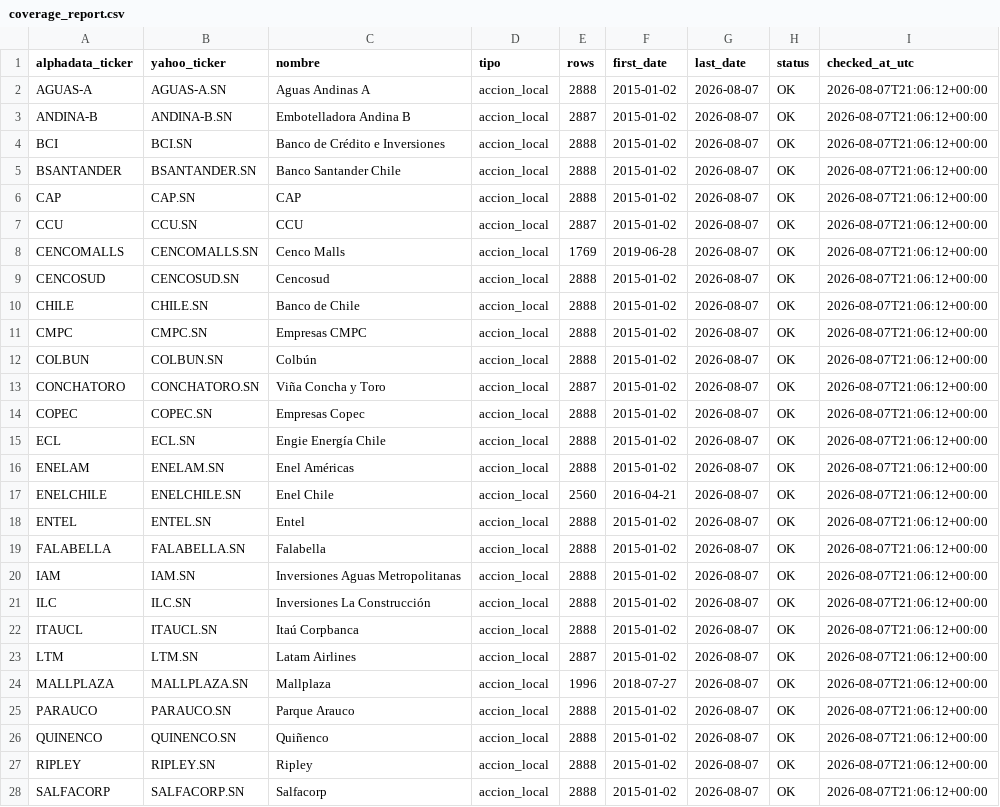
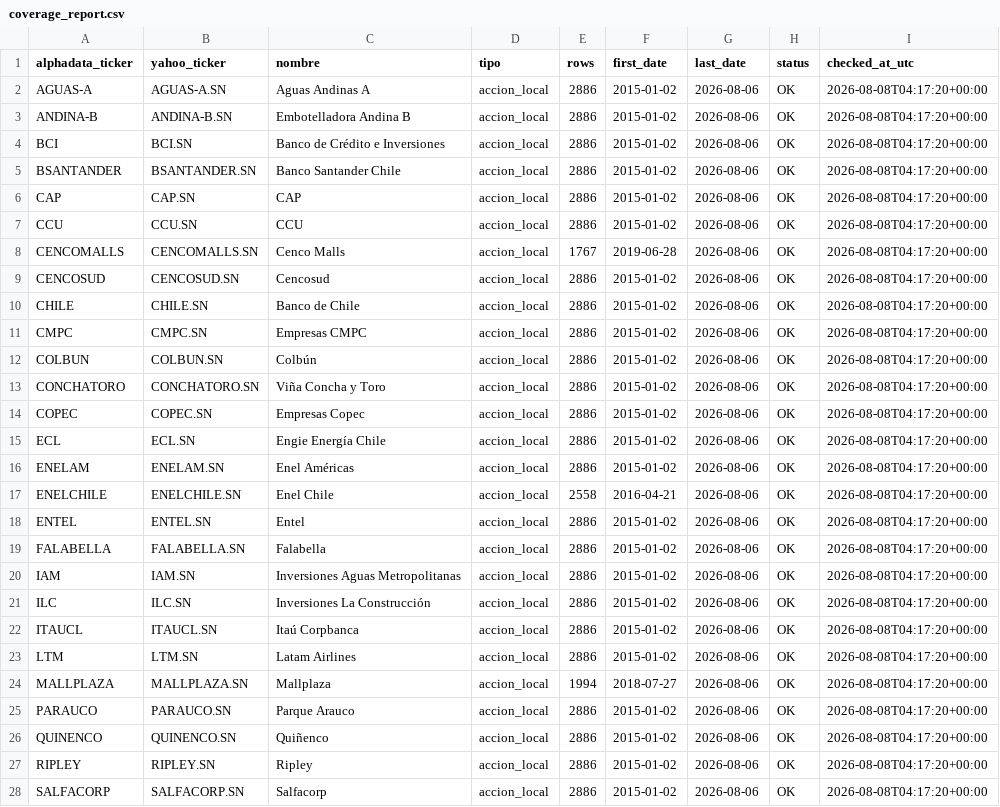
Before and after one commit to rodrigoaguirrediaz6644/alphadata-beta, a CSV file: data/coverage_report.csv, drawn as a sheet; only a part is shown; the diff covers the shown part only.

```diff
--- a/data/coverage_report.csv
+++ b/data/coverage_report.csv
@@ -1,28 +1,28 @@
 alphadata_ticker,yahoo_ticker,nombre,tipo,rows,first_date,last_date,status,checked_at_utc
-AGUAS-A,AGUAS-A.SN,Aguas Andinas A,accion_local,2888,2015-01-02,2026-08-07,OK,2026-08-07T21:06:12+00:00
-ANDINA-B,ANDINA-B.SN,Embotelladora Andina B,accion_local,2887,2015-01-02,2026-08-07,OK,2026-08-07T21:06:12+00:00
-BCI,BCI.SN,Banco de Crédito e Inversiones,accion_local,2888,2015-01-02,2026-08-07,OK,2026-08-07T21:06:12+00:00
-BSANTANDER,BSANTANDER.SN,Banco Santander Chile,accion_local,2888,2015-01-02,2026-08-07,OK,2026-08-07T21:06:12+00:00
-CAP,CAP.SN,CAP,accion_local,2888,2015-01-02,2026-08-07,OK,2026-08-07T21:06:12+00:00
-CCU,CCU.SN,CCU,accion_local,2887,2015-01-02,2026-08-07,OK,2026-08-07T21:06:12+00:00
-CENCOMALLS,CENCOMALLS.SN,Cenco Malls,accion_local,1769,2019-06-28,2026-08-07,OK,2026-08-07T21:06:12+00:00
-CENCOSUD,CENCOSUD.SN,Cencosud,accion_local,2888,2015-01-02,2026-08-07,OK,2026-08-07T21:06:12+00:00
-CHILE,CHILE.SN,Banco de Chile,accion_local,2888,2015-01-02,2026-08-07,OK,2026-08-07T21:06:12+00:00
-CMPC,CMPC.SN,Empresas CMPC,accion_local,2888,2015-01-02,2026-08-07,OK,2026-08-07T21:06:12+00:00
-COLBUN,COLBUN.SN,Colbún,accion_local,2888,2015-01-02,2026-08-07,OK,2026-08-07T21:06:12+00:00
-CONCHATORO,CONCHATORO.SN,Viña Concha y Toro,accion_local,2887,2015-01-02,2026-08-07,OK,2026-08-07T21:06:12+00:00
-COPEC,COPEC.SN,Empresas Copec,accion_local,2888,2015-01-02,2026-08-07,OK,2026-08-07T21:06:12+00:00
-ECL,ECL.SN,Engie Energía Chile,accion_local,2888,2015-01-02,2026-08-07,OK,2026-08-07T21:06:12+00:00
-ENELAM,ENELAM.SN,Enel Américas,accion_local,2888,2015-01-02,2026-08-07,OK,2026-08-07T21:06:12+00:00
-ENELCHILE,ENELCHILE.SN,Enel Chile,accion_local,2560,2016-04-21,2026-08-07,OK,2026-08-07T21:06:12+00:00
-ENTEL,ENTEL.SN,Entel,accion_local,2888,2015-01-02,2026-08-07,OK,2026-08-07T21:06:12+00:00
-FALABELLA,FALABELLA.SN,Falabella,accion_local,2888,2015-01-02,2026-08-07,OK,2026-08-07T21:06:12+00:00
-IAM,IAM.SN,Inversiones Aguas Metropolitanas,accion_local,2888,2015-01-02,2026-08-07,OK,2026-08-07T21:06:12+00:00
-ILC,ILC.SN,Inversiones La Construcción,accion_local,2888,2015-01-02,2026-08-07,OK,2026-08-07T21:06:12+00:00
-ITAUCL,ITAUCL.SN,Itaú Corpbanca,accion_local,2888,2015-01-02,2026-08-07,OK,2026-08-07T21:06:12+00:00
-LTM,LTM.SN,Latam Airlines,accion_local,2887,2015-01-02,2026-08-07,OK,2026-08-07T21:06:12+00:00
-MALLPLAZA,MALLPLAZA.SN,Mallplaza,accion_local,1996,2018-07-27,2026-08-07,OK,2026-08-07T21:06:12+00:00
-PARAUCO,PARAUCO.SN,Parque Arauco,accion_local,2888,2015-01-02,2026-08-07,OK,2026-08-07T21:06:12+00:00
-QUINENCO,QUINENCO.SN,Quiñenco,accion_local,2888,2015-01-02,2026-08-07,OK,2026-08-07T21:06:12+00:00
-RIPLEY,RIPLEY.SN,Ripley,accion_local,2888,2015-01-02,2026-08-07,OK,2026-08-07T21:06:12+00:00
-SALFACORP,SALFACORP.SN,Salfacorp,accion_local,2888,2015-01-02,2026-08-07,OK,2026-08-07T21:06:12+00:00
+AGUAS-A,AGUAS-A.SN,Aguas Andinas A,accion_local,2886,2015-01-02,2026-08-06,OK,2026-08-08T04:17:20+00:00
+ANDINA-B,ANDINA-B.SN,Embotelladora Andina B,accion_local,2886,2015-01-02,2026-08-06,OK,2026-08-08T04:17:20+00:00
+BCI,BCI.SN,Banco de Crédito e Inversiones,accion_local,2886,2015-01-02,2026-08-06,OK,2026-08-08T04:17:20+00:00
+BSANTANDER,BSANTANDER.SN,Banco Santander Chile,accion_local,2886,2015-01-02,2026-08-06,OK,2026-08-08T04:17:20+00:00
+CAP,CAP.SN,CAP,accion_local,2886,2015-01-02,2026-08-06,OK,2026-08-08T04:17:20+00:00
+CCU,CCU.SN,CCU,accion_local,2886,2015-01-02,2026-08-06,OK,2026-08-08T04:17:20+00:00
+CENCOMALLS,CENCOMALLS.SN,Cenco Malls,accion_local,1767,2019-06-28,2026-08-06,OK,2026-08-08T04:17:20+00:00
+CENCOSUD,CENCOSUD.SN,Cencosud,accion_local,2886,2015-01-02,2026-08-06,OK,2026-08-08T04:17:20+00:00
+CHILE,CHILE.SN,Banco de Chile,accion_local,2886,2015-01-02,2026-08-06,OK,2026-08-08T04:17:20+00:00
+CMPC,CMPC.SN,Empresas CMPC,accion_local,2886,2015-01-02,2026-08-06,OK,2026-08-08T04:17:20+00:00
+COLBUN,COLBUN.SN,Colbún,accion_local,2886,2015-01-02,2026-08-06,OK,2026-08-08T04:17:20+00:00
+CONCHATORO,CONCHATORO.SN,Viña Concha y Toro,accion_local,2886,2015-01-02,2026-08-06,OK,2026-08-08T04:17:20+00:00
+COPEC,COPEC.SN,Empresas Copec,accion_local,2886,2015-01-02,2026-08-06,OK,2026-08-08T04:17:20+00:00
+ECL,ECL.SN,Engie Energía Chile,accion_local,2886,2015-01-02,2026-08-06,OK,2026-08-08T04:17:20+00:00
+ENELAM,ENELAM.SN,Enel Américas,accion_local,2886,2015-01-02,2026-08-06,OK,2026-08-08T04:17:20+00:00
+ENELCHILE,ENELCHILE.SN,Enel Chile,accion_local,2558,2016-04-21,2026-08-06,OK,2026-08-08T04:17:20+00:00
+ENTEL,ENTEL.SN,Entel,accion_local,2886,2015-01-02,2026-08-06,OK,2026-08-08T04:17:20+00:00
+FALABELLA,FALABELLA.SN,Falabella,accion_local,2886,2015-01-02,2026-08-06,OK,2026-08-08T04:17:20+00:00
+IAM,IAM.SN,Inversiones Aguas Metropolitanas,accion_local,2886,2015-01-02,2026-08-06,OK,2026-08-08T04:17:20+00:00
+ILC,ILC.SN,Inversiones La Construcción,accion_local,2886,2015-01-02,2026-08-06,OK,2026-08-08T04:17:20+00:00
+ITAUCL,ITAUCL.SN,Itaú Corpbanca,accion_local,2886,2015-01-02,2026-08-06,OK,2026-08-08T04:17:20+00:00
+LTM,LTM.SN,Latam Airlines,accion_local,2886,2015-01-02,2026-08-06,OK,2026-08-08T04:17:20+00:00
+MALLPLAZA,MALLPLAZA.SN,Mallplaza,accion_local,1994,2018-07-27,2026-08-06,OK,2026-08-08T04:17:20+00:00
+PARAUCO,PARAUCO.SN,Parque Arauco,accion_local,2886,2015-01-02,2026-08-06,OK,2026-08-08T04:17:20+00:00
+QUINENCO,QUINENCO.SN,Quiñenco,accion_local,2886,2015-01-02,2026-08-06,OK,2026-08-08T04:17:20+00:00
+RIPLEY,RIPLEY.SN,Ripley,accion_local,2886,2015-01-02,2026-08-06,OK,2026-08-08T04:17:20+00:00
+SALFACORP,SALFACORP.SN,Salfacorp,accion_local,2886,2015-01-02,2026-08-06,OK,2026-08-08T04:17:20+00:00
```
Also changed, not shown: 41 edited cells elsewhere in this file, data/audit_sigma6.csv, data/historical_model_nav.csv, 10 other files.
